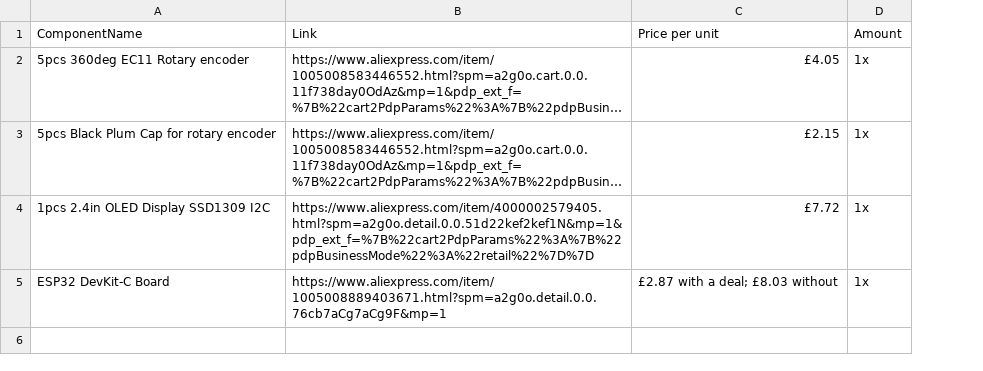
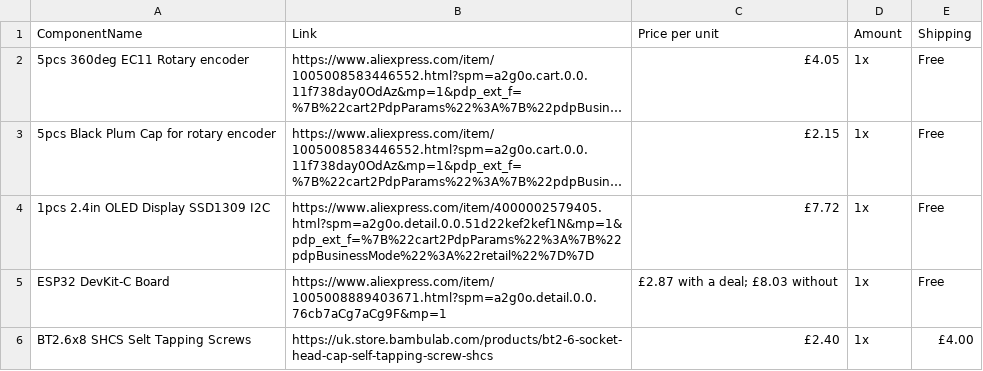
Before and after one commit to KiwiCoder266/Motivation-Study-Timer, a CSV file: BOM.csv, drawn as a sheet; long unchanged cells end in …; the diff names each change by its address in the sheet, - before the commit and + after, or states it on an @@ line.

Commit message:
Add shipping information to BOM.csv
Added a shipping column and updated item entries with shipping information.

```diff
--- a/BOM.csv
+++ b/BOM.csv
+column E (Shipping), rows 2-5: all Free
+row 6: BT2.6x8 SHCS Selt Tapping Screws | https://uk.store.bambulab.com/products/bt2-6-socket-head-cap-self-tapping-screw-shcs | £2.40 | 1x | £4.00
```
